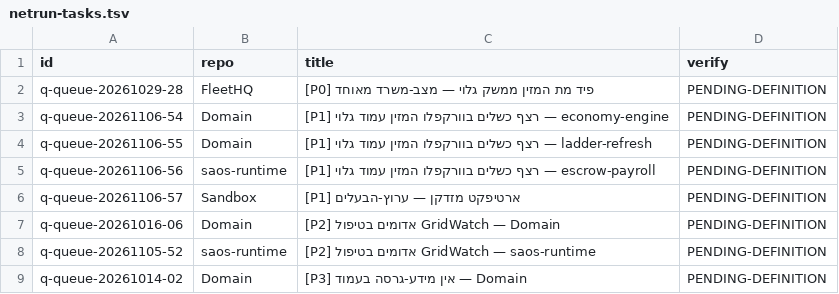
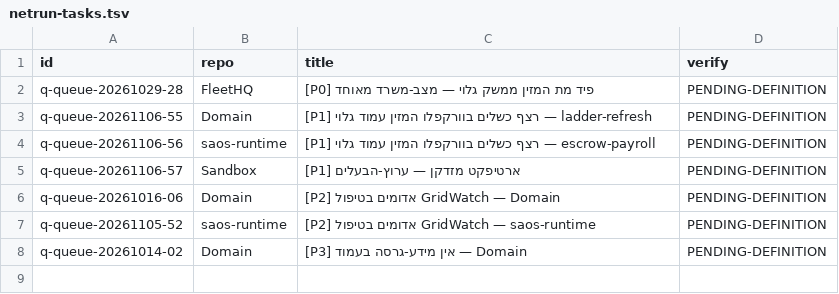
Before and after one commit to roshpinacare-sys/sovereign-runner-kit, a TSV file: state/netrun-tasks.tsv, drawn as a sheet.

Commit message:
netrun-loop: board refresh mapped=7 skipped=0 [skip ci]

```diff
--- a/state/netrun-tasks.tsv
+++ b/state/netrun-tasks.tsv
@@ -2,3 +2,2 @@ id	repo	title	verify
 q-queue-20261029-28	FleetHQ	[P0] פיד מת המזין ממשק גלוי — מצב-משרד מאוחד	PENDING-DEFINITION
-q-queue-20261106-54	Domain	[P1] רצף כשלים בוורקפלו המזין עמוד גלוי — economy-engine	PENDING-DEFINITION
 q-queue-20261106-55	Domain	[P1] רצף כשלים בוורקפלו המזין עמוד גלוי — ladder-refresh	PENDING-DEFINITION
```
Also changed, not shown: 1 other file.
